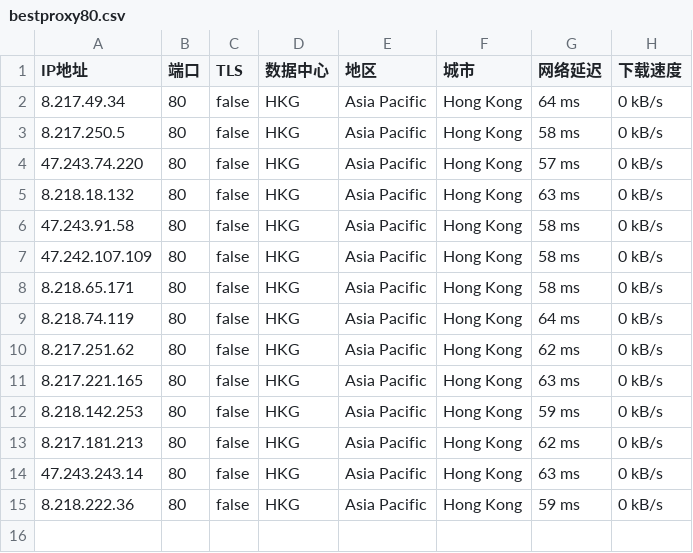
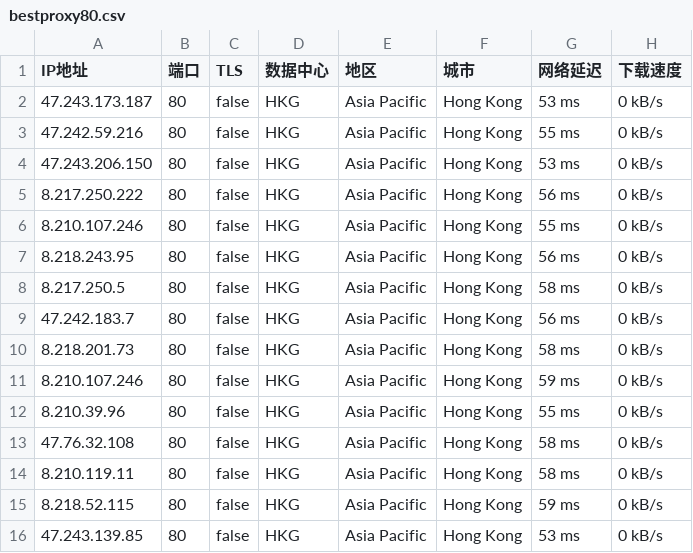
Before and after one commit to greycc2021/iptools, a CSV file: iptest/bestproxy80.csv, drawn as a sheet.

```diff
--- a/iptest/bestproxy80.csv
+++ b/iptest/bestproxy80.csv
@@ -1,15 +1,16 @@
 IP地址,端口,TLS,数据中心,地区,城市,网络延迟,下载速度
-8.217.49.34,80,false,HKG,Asia Pacific,Hong Kong,64 ms,0 kB/s
+47.243.173.187,80,false,HKG,Asia Pacific,Hong Kong,53 ms,0 kB/s
+47.242.59.216,80,false,HKG,Asia Pacific,Hong Kong,55 ms,0 kB/s
+47.243.206.150,80,false,HKG,Asia Pacific,Hong Kong,53 ms,0 kB/s
+8.217.250.222,80,false,HKG,Asia Pacific,Hong Kong,56 ms,0 kB/s
+8.210.107.246,80,false,HKG,Asia Pacific,Hong Kong,55 ms,0 kB/s
+8.218.243.95,80,false,HKG,Asia Pacific,Hong Kong,56 ms,0 kB/s
 8.217.250.5,80,false,HKG,Asia Pacific,Hong Kong,58 ms,0 kB/s
-47.243.74.220,80,false,HKG,Asia Pacific,Hong Kong,57 ms,0 kB/s
-8.218.18.132,80,false,HKG,Asia Pacific,Hong Kong,63 ms,0 kB/s
-47.243.91.58,80,false,HKG,Asia Pacific,Hong Kong,58 ms,0 kB/s
-47.242.107.109,80,false,HKG,Asia Pacific,Hong Kong,58 ms,0 kB/s
-8.218.65.171,80,false,HKG,Asia Pacific,Hong Kong,58 ms,0 kB/s
-8.218.74.119,80,false,HKG,Asia Pacific,Hong Kong,64 ms,0 kB/s
-8.217.251.62,80,false,HKG,Asia Pacific,Hong Kong,62 ms,0 kB/s
-8.217.221.165,80,false,HKG,Asia Pacific,Hong Kong,63 ms,0 kB/s
-8.218.142.253,80,false,HKG,Asia Pacific,Hong Kong,59 ms,0 kB/s
-8.217.181.213,80,false,HKG,Asia Pacific,Hong Kong,62 ms,0 kB/s
-47.243.243.14,80,false,HKG,Asia Pacific,Hong Kong,63 ms,0 kB/s
-8.218.222.36,80,false,HKG,Asia Pacific,Hong Kong,59 ms,0 kB/s
+47.242.183.7,80,false,HKG,Asia Pacific,Hong Kong,56 ms,0 kB/s
+8.218.201.73,80,false,HKG,Asia Pacific,Hong Kong,58 ms,0 kB/s
+8.210.107.246,80,false,HKG,Asia Pacific,Hong Kong,59 ms,0 kB/s
+8.210.39.96,80,false,HKG,Asia Pacific,Hong Kong,55 ms,0 kB/s
+47.76.32.108,80,false,HKG,Asia Pacific,Hong Kong,58 ms,0 kB/s
+8.210.119.11,80,false,HKG,Asia Pacific,Hong Kong,58 ms,0 kB/s
+8.218.52.115,80,false,HKG,Asia Pacific,Hong Kong,59 ms,0 kB/s
+47.243.139.85,80,false,HKG,Asia Pacific,Hong Kong,53 ms,0 kB/s
```
Also changed, not shown: 3 other files.
